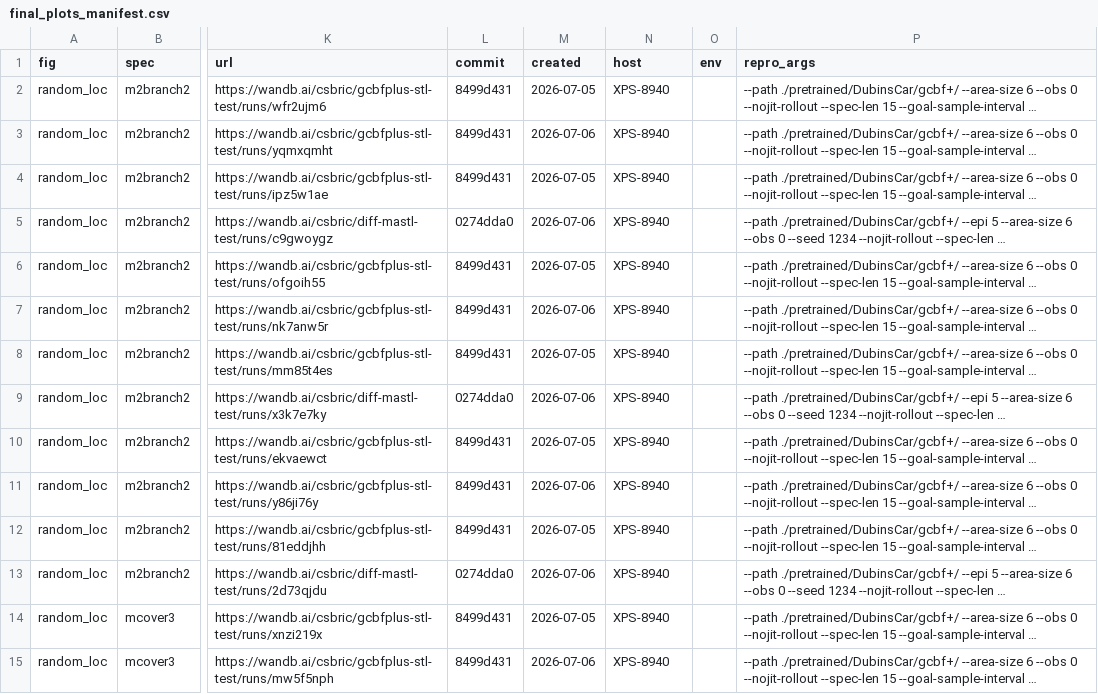
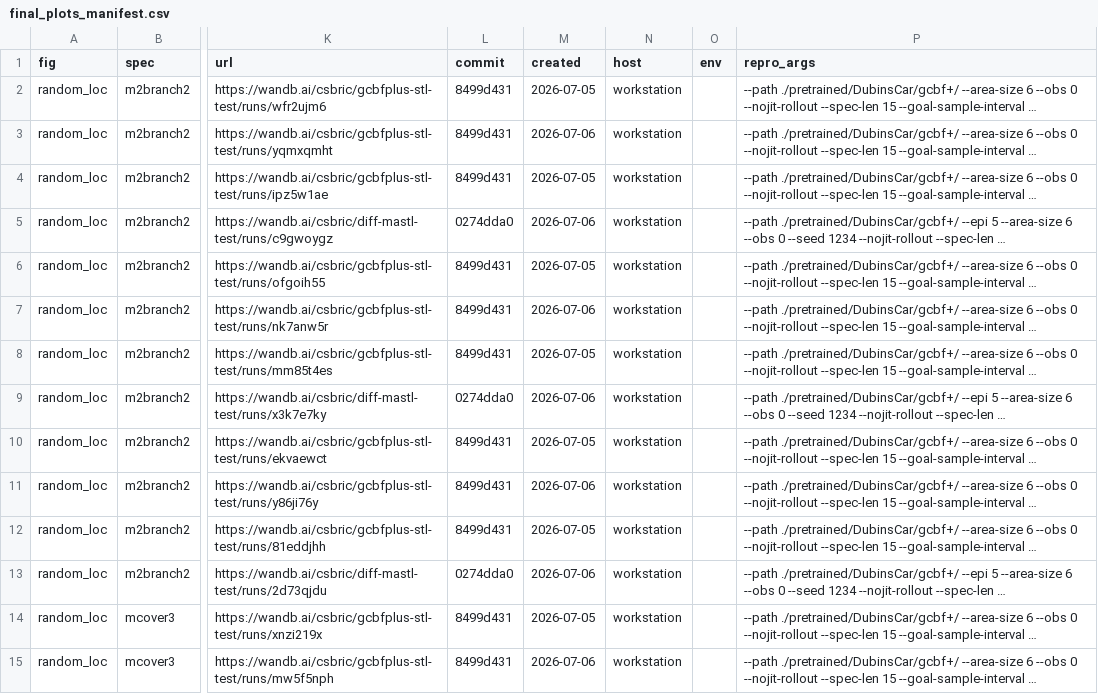
Before and after one commit to jeappen/diff-ma-stl, a CSV file: scripts/release/final_plots_manifest.csv, drawn as a sheet; only a part is shown, gaps mark what is left out; long unchanged cells end in …; the diff covers the shown part only; the diff names each change by its address in the sheet, - before the commit and + after, or states it on an @@ line.

Commit message:
chore(scripts): clean up the release scripts folder
Drop the maintainer-only half of the figure-reproduction bundle and the
internal analysis notes, then repair every reference to them.

Removed:
  scripts/release/_build_manifest.py, _wandb_metadata_cache.json
    Regenerate reproduce_final_plots.sh / final_plots_manifest.csv from the
    csbric W&B projects. A release user has no read access, so the tool can
    never run; the cache also embedded absolute /home/joe paths.
  scripts/high_n_scaling_notes.md, high_n_diffusion_vs_stlpy_notes.md
    Working notes carrying raw run ids and superseded-draft history.
  replot_all_final.sh: fig_single_hetero()
    Defined but its run_step was commented out. The snapshot it read stays --
    make_ach_ablation_table.py still sources the ablation table from it.

Also:
  README.md no longer claims the single_hetero snapshot is unplotted-and-unused
  (it backs the achievable-loss table); host column in final_plots_manifest.csv
  is the generic "workstation"; train_diff.sh gets the uniform
  #!/usr/bin/env bash and the exec bit; the two vestigial python shebangs on
  644 modules are gone (they are invoked as `python scripts/...`).

Verified: replot_all_final.sh passes 4/4 offline with all three PDFs identical
modulo their embedded timestamp and both .tex files byte-identical;
reproduce_final_plots.sh DRY_RUN=1 and plot_reproduced.py --fallback-manifest
both run clean.

```diff
--- a/scripts/release/final_plots_manifest.csv
+++ b/scripts/release/final_plots_manifest.csv
-N2:N15 (host): XPS-8940
+N2:N15 (host): workstation
```
Also changed, not shown: 76 edited cells elsewhere in this file, 13 other files.
